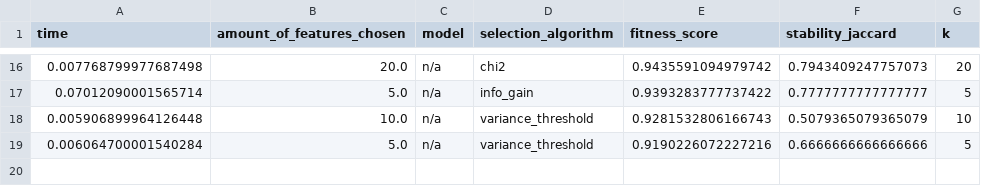
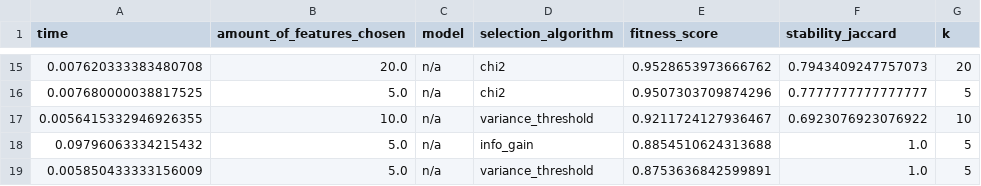
Before and after one commit to AryanMohanlall/COS700, a CSV file: outputs/feature_selection_final/ransomware_benchmark_results.csv, drawn as a sheet; only a part is shown, gaps mark what is left out; the diff covers the shown part only.

```diff
--- a/outputs/feature_selection_final/ransomware_benchmark_results.csv
+++ b/outputs/feature_selection_final/ransomware_benchmark_results.csv
@@ -16,4 +15,5 @@ time,amount_of_features_chosen,model,selection_algorithm,fitness_score,stability
-0.007768799977687498,20.0,n/a,chi2,0.9435591094979742,0.7943409247757073,20
-0.07012090001565714,5.0,n/a,info_gain,0.9393283777737422,0.7777777777777777,5
-0.005906899964126448,10.0,n/a,variance_threshold,0.9281532806166743,0.5079365079365079,10
-0.006064700001540284,5.0,n/a,variance_threshold,0.9190226072227216,0.6666666666666666,5
+0.007620333383480708,20.0,n/a,chi2,0.9528653973666762,0.7943409247757073,20
+0.007680000038817525,5.0,n/a,chi2,0.9507303709874296,0.7777777777777777,5
+0.0056415332946926355,10.0,n/a,variance_threshold,0.9211724127936467,0.6923076923076922,10
+0.09796063334215432,5.0,n/a,info_gain,0.8854510624313688,1.0,5
+0.005850433333156009,5.0,n/a,variance_threshold,0.8753636842599891,1.0,5
```
Also changed, not shown: 7 added rows, 8 removed rows and 17 edited cells elsewhere in this file, outputs/feature_selection_final/ransomware_selected_feature_frequencies.csv, 6 other files.
